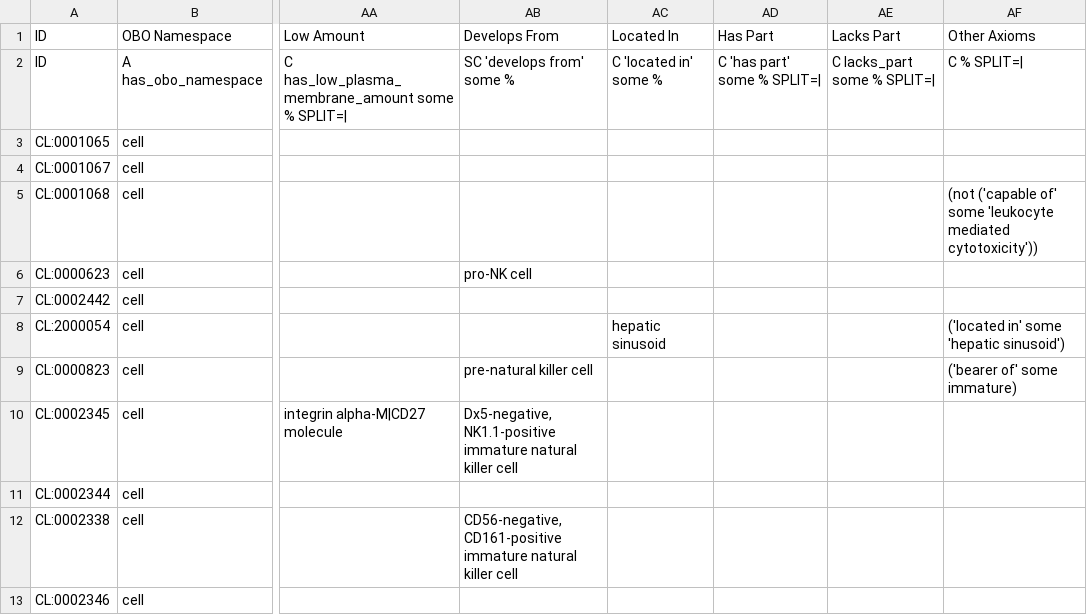
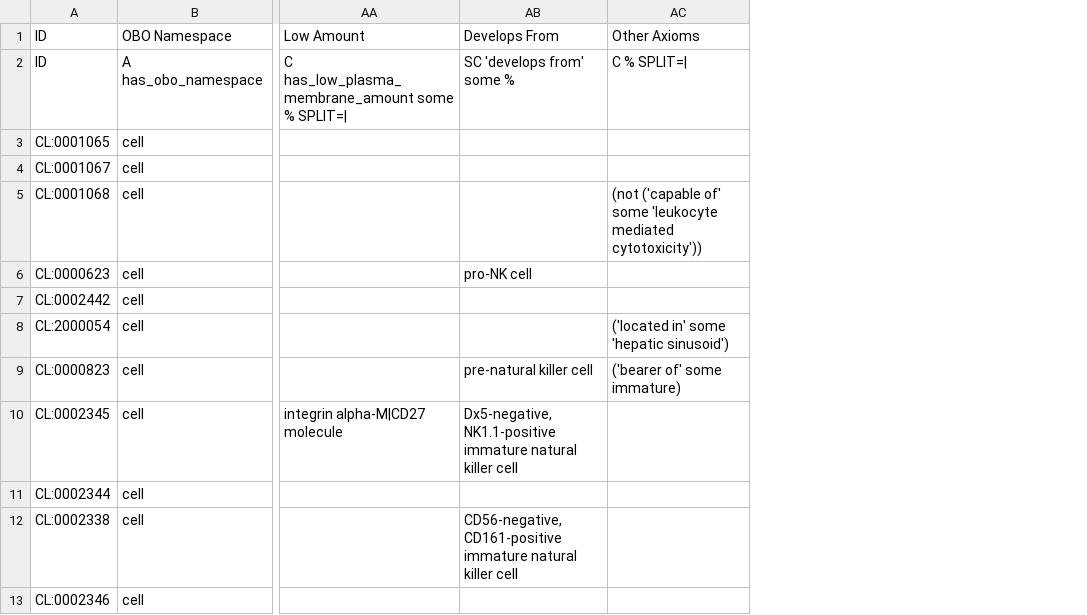
Before and after one commit to jamesaoverton/experimental-cell-ontology, a TSV file: ontology/general.tsv, drawn as a sheet; only a part is shown, gaps mark what is left out; the diff names each change by its address in the sheet, - before the commit and + after, or states it on an @@ line.

Commit message:
Add human and mouse sheets

```diff
--- a/ontology/general.tsv
+++ b/ontology/general.tsv
-column AC (Located In), rows 2-8: C 'located in' some % |  |  |  |  |  | hepatic sinusoid
-column AD (Has Part), row 2: C 'has part' some % SPLIT=|
-column AE (Lacks Part), row 2: C lacks_part some % SPLIT=|
```
Also changed, not shown: 5 other files.
